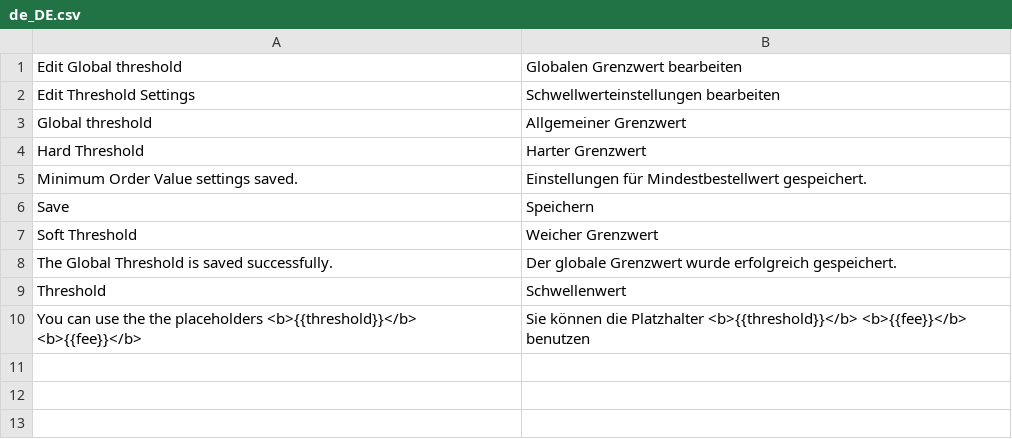
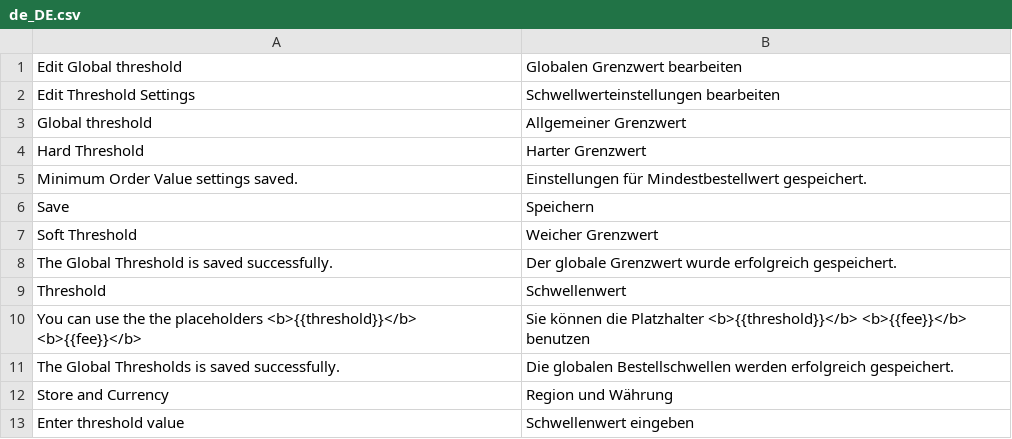
Before and after one commit to spryker/sales-order-threshold-gui, a CSV file: data/translation/Zed/de_DE.csv, drawn as a sheet.

Commit message:
CC-9702/CC-9703/CC-9706 Adjusted Zed translations

```diff
--- a/data/translation/Zed/de_DE.csv
+++ b/data/translation/Zed/de_DE.csv
@@ -10 +10,4 @@ Threshold,Schwellenwert
 "You can use the the placeholders <b>{{threshold}}</b> <b>{{fee}}</b>","Sie können die Platzhalter <b>{{threshold}}</b> <b>{{fee}}</b> benutzen"
+"The Global Thresholds is saved successfully.","Die globalen Bestellschwellen werden erfolgreich gespeichert."
+"Store and Currency","Region und Währung"
+"Enter threshold value","Schwellenwert eingeben"
```
Also changed, not shown: data/translation/Zed/en_US.csv.
